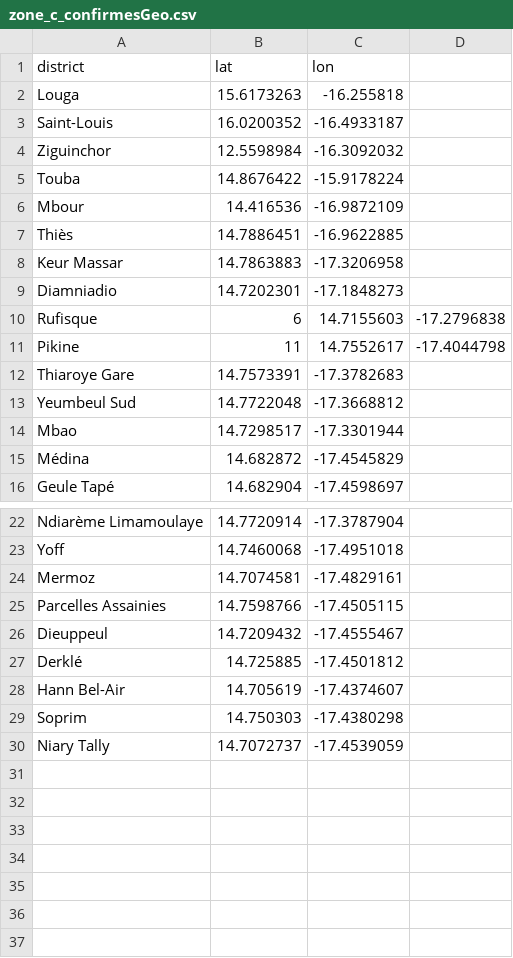
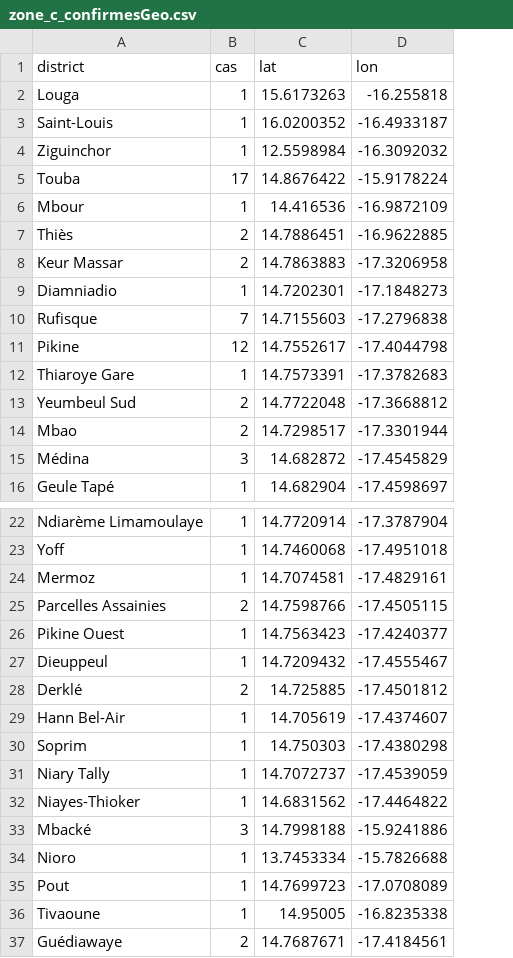
Before and after one commit to senegalouvert/COVID-19, a CSV file: data/zone_c_confirmesGeo.csv, drawn as a sheet; only a part is shown, gaps mark what is left out; removed rows and columns are numbered as before the commit, all else as after; the diff names each change by its address in the sheet, - before the commit and + after, or states it on an @@ line.

```diff
--- a/data/zone_c_confirmesGeo.csv
+++ b/data/zone_c_confirmesGeo.csv
+column B (cas), rows 2-16: 1 | 1 | 1 | 17 | 1 | 2 | 2 | 1 | 7 | 12 | 1 | 2 | 2 | 3 | 1; rows 22-25: 1 | 1 | 1 | 2; rows 27-31: 1 | 2 | 1 | 1 | 1
-column D, rows 10-11: -17.2796838 | -17.4044798
-C10 (lat): 6
+C10 (lat): 14.7155603
-D10 (lon): 14.7155603
+D10 (lon): -17.2796838
-C11 (lat): 11
+C11 (lat): 14.7552617
-D11 (lon): 14.7552617
+D11 (lon): -17.4044798
+row 26: Pikine Ouest | 1 | 14.7563423 | -17.4240377
+row 32: Niayes-Thioker | 1 | 14.6831562 | -17.4464822
+row 33: Mbacké | 3 | 14.7998188 | -15.9241886
+row 34: Nioro | 1 | 13.7453334 | -15.7826688
+row 35: Pout | 1 | 14.7699723 | -17.0708089
+row 36: Tivaoune | 1 | 14.95005 | -16.8235338
+row 37: Guédiawaye | 2 | 14.7687671 | -17.4184561
```
Also changed, not shown: data/confirmes.csv, data/zone_confirmes.csv, 2 other files.
